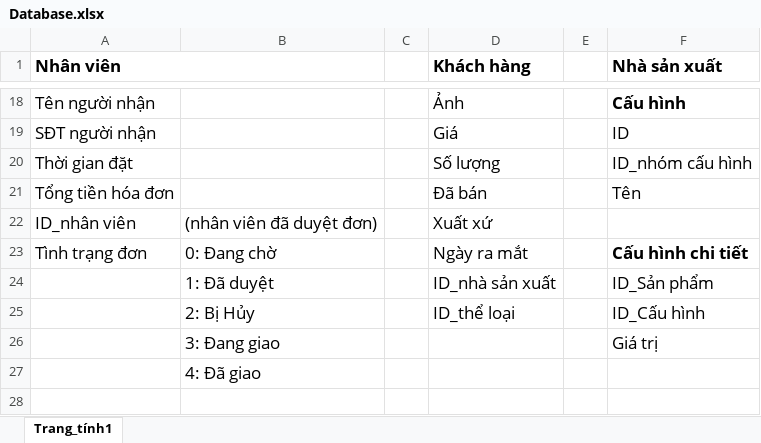
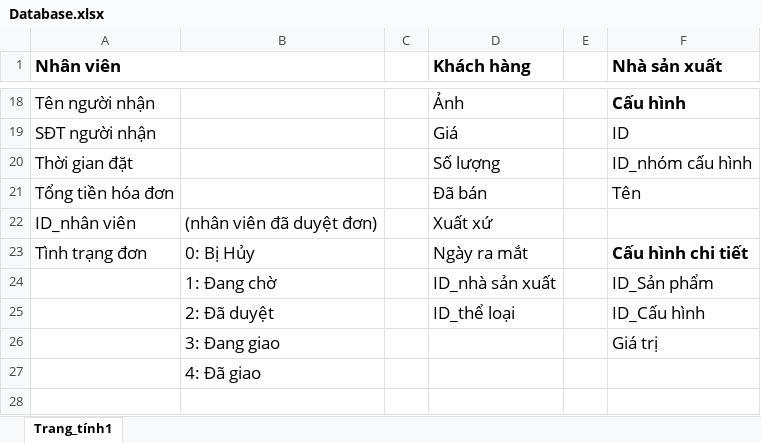
Before and after one commit to chinhnt2211/project_web_1, an Excel workbook: Document/Database.xlsx, sheet Trang_tính1, drawn as a sheet; only a part is shown, gaps mark what is left out; values as stored, in another font and other column widths than the file's, no borders; the diff names each change by its address in the sheet, - before the commit and + after, or states it on an @@ line.

```diff
--- a/Document/Database.xlsx (sheet Trang_tính1)
+++ b/Document/Database.xlsx (sheet Trang_tính1)
-B23: 0: Đang chờ
+B23: 0: Bị Hủy
-B24: 1: Đã duyệt
+B24: 1: Đang chờ
-B25: 2: Bị Hủy
+B25: 2: Đã duyệt
```
Also changed, not shown: 13 other files.
